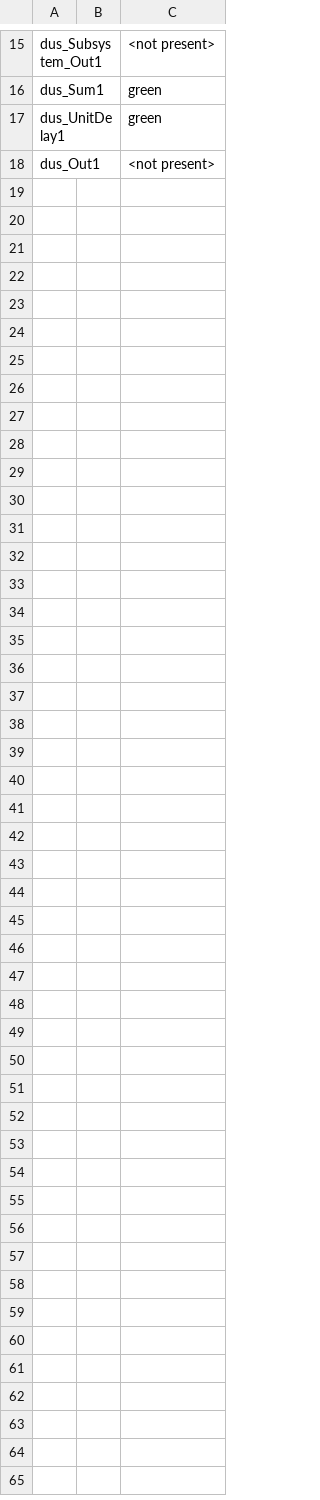
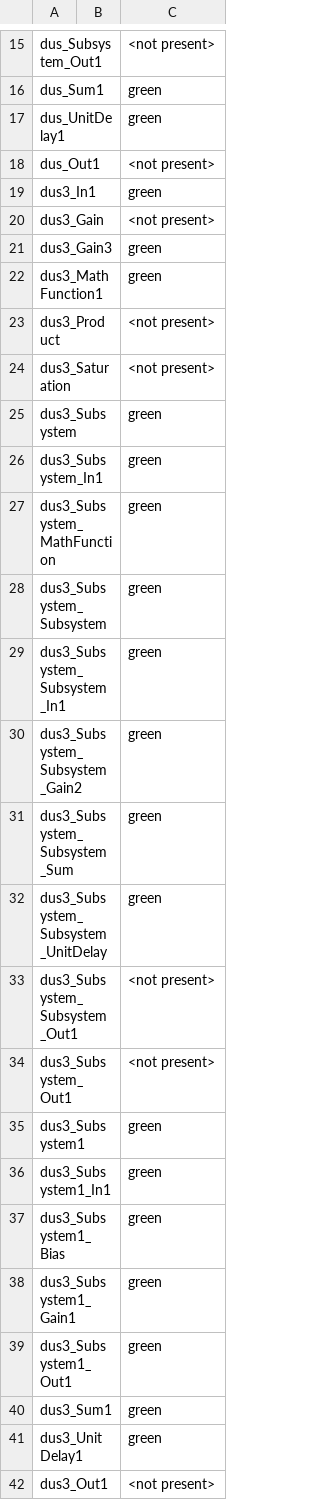
Before and after one commit to yoshihiro-ikeda/labfile, a CSV file: plant/xmlreader/result_state.csv, drawn as a sheet; only a part is shown, gaps mark what is left out.

```diff
--- a/plant/xmlreader/result_state.csv
+++ b/plant/xmlreader/result_state.csv
@@ -18 +18,25 @@ dus_UnitDelay1,,green
 dus_Out1,,<not present>
+dus3_In1,,green
+dus3_Gain,,<not present>
+dus3_Gain3,,green
+dus3_MathFunction1,,green
+dus3_Product,,<not present>
+dus3_Saturation,,<not present>
+dus3_Subsystem,,green
+dus3_Subsystem_In1,,green
+dus3_Subsystem_MathFunction,,green
+dus3_Subsystem_Subsystem,,green
+dus3_Subsystem_Subsystem_In1,,green
+dus3_Subsystem_Subsystem_Gain2,,green
+dus3_Subsystem_Subsystem_Sum,,green
+dus3_Subsystem_Subsystem_UnitDelay,,green
+dus3_Subsystem_Subsystem_Out1,,<not present>
+dus3_Subsystem_Out1,,<not present>
+dus3_Subsystem1,,green
+dus3_Subsystem1_In1,,green
+dus3_Subsystem1_Bias,,green
+dus3_Subsystem1_Gain1,,green
+dus3_Subsystem1_Out1,,green
+dus3_Sum1,,green
+dus3_UnitDelay1,,green
+dus3_Out1,,<not present>
```
Also changed, not shown: plant/xmlreader/result_out.csv, 2 other files.
